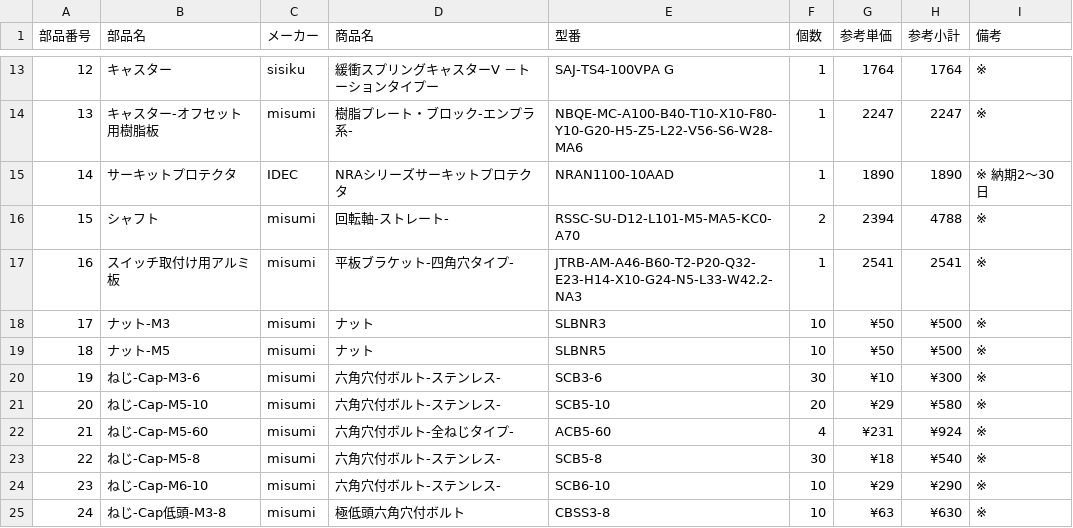
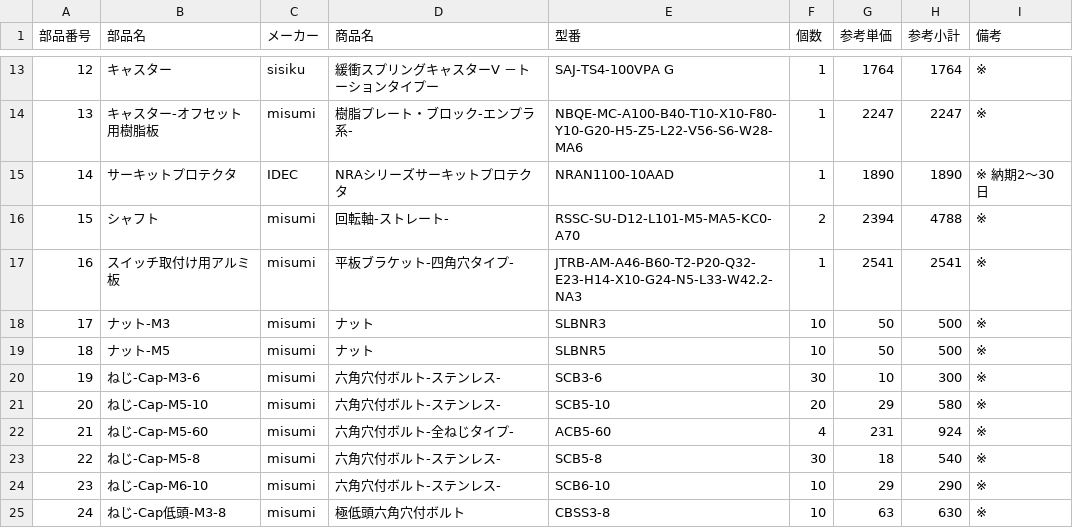
Before and after one commit to T-frog/i-cart-mini, a CSV file: parts_list.csv, drawn as a sheet; only a part is shown, gaps mark what is left out; the diff covers the shown part only.

Commit message:
Fix price cell format

```diff
--- a/parts_list.csv
+++ b/parts_list.csv
@@ -30,9 +30,9 @@
 16,スイッチ取付け用アルミ板,misumi,平板ブラケット-四角穴タイプ-,JTRB-AM-A46-B60-T2-P20-Q32-E23-H14-X10-G24-N5-L33-W42.2-NA3,1,2541,2541,※
-17,ナット-M3,misumi,ナット,SLBNR3,10,¥50,¥500,※
-18,ナット-M5,misumi,ナット,SLBNR5,10,¥50,¥500,※
-19,ねじ-Cap-M3-6,misumi,六角穴付ボルト-ステンレス-,SCB3-6,30,¥10,¥300,※
-20,ねじ-Cap-M5-10,misumi,六角穴付ボルト-ステンレス-,SCB5-10,20,¥29,¥580,※
-21,ねじ-Cap-M5-60,misumi,六角穴付ボルト-全ねじタイプ-,ACB5-60,4,¥231,¥924,※
-22,ねじ-Cap-M5-8,misumi,六角穴付ボルト-ステンレス-,SCB5-8,30,¥18,¥540,※
-23,ねじ-Cap-M6-10,misumi,六角穴付ボルト-ステンレス-,SCB6-10,10,¥29,¥290,※
-24,ねじ-Cap低頭-M3-8,misumi,極低頭六角穴付ボルト,CBSS3-8,10,¥63,¥630,※
+17,ナット-M3,misumi,ナット,SLBNR3,10,50,500,※
+18,ナット-M5,misumi,ナット,SLBNR5,10,50,500,※
+19,ねじ-Cap-M3-6,misumi,六角穴付ボルト-ステンレス-,SCB3-6,30,10,300,※
+20,ねじ-Cap-M5-10,misumi,六角穴付ボルト-ステンレス-,SCB5-10,20,29,580,※
+21,ねじ-Cap-M5-60,misumi,六角穴付ボルト-全ねじタイプ-,ACB5-60,4,231,924,※
+22,ねじ-Cap-M5-8,misumi,六角穴付ボルト-ステンレス-,SCB5-8,30,18,540,※
+23,ねじ-Cap-M6-10,misumi,六角穴付ボルト-ステンレス-,SCB6-10,10,29,290,※
+24,ねじ-Cap低頭-M3-8,misumi,極低頭六角穴付ボルト,CBSS3-8,10,63,630,※
```
Also changed, not shown: 14 edited cells elsewhere in this file.
